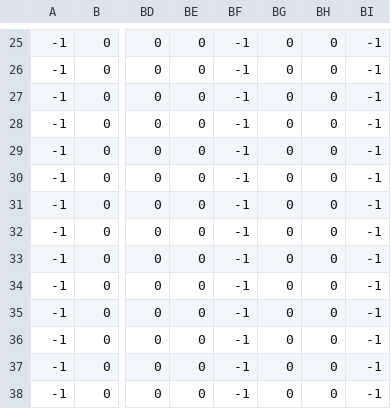
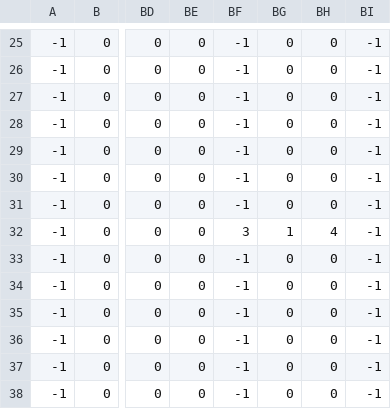
Before and after one commit to AntumDeluge/rpgboss-games, a CSV file: Long Journey/rpgmap/Map000003.rpgmap.top.csv, drawn as a sheet; only a part is shown, gaps mark what is left out; the diff names each change by its address in the sheet, - before the commit and + after, or states it on an @@ line.

```diff
--- a/Long Journey/rpgmap/Map000003.rpgmap.top.csv
+++ b/Long Journey/rpgmap/Map000003.rpgmap.top.csv
-BF32: -1
+BF32: 3
-BG32: 0
+BG32: 1
-BH32: 0
+BH32: 4
```
Also changed, not shown: Long Journey/rpgmap/Map000003.rpgmap.mid.csv, 11 other files.
